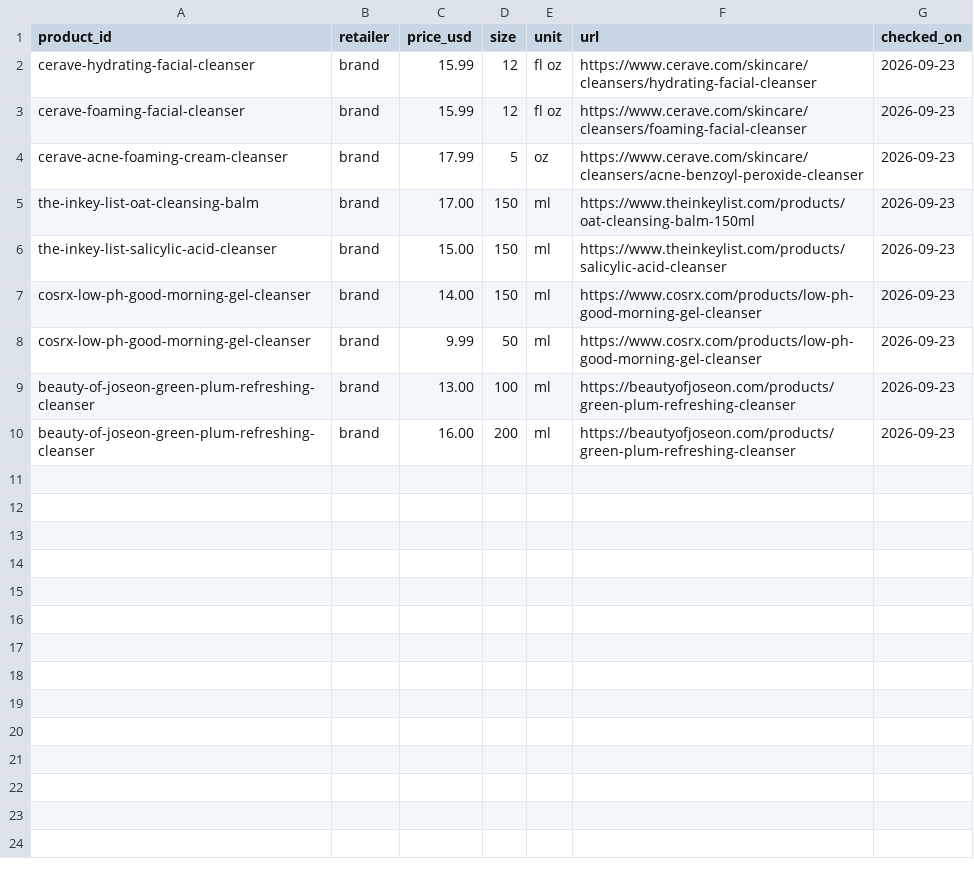
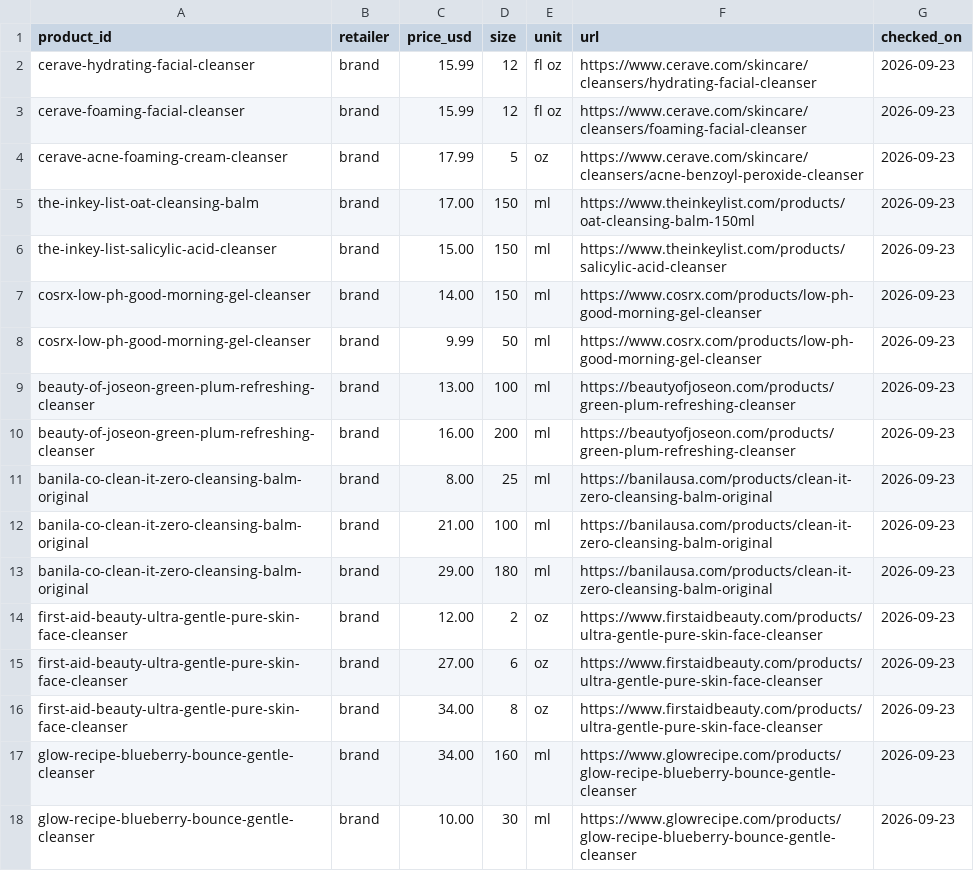
Before and after one commit to hitanshich17/nuskha, a CSV file: catalog/offers.csv, drawn as a sheet.

```diff
--- a/catalog/offers.csv
+++ b/catalog/offers.csv
@@ -10 +10,9 @@ beauty-of-joseon-green-plum-refreshing-cleanser,brand,13.00,100,ml,https://beaut
 beauty-of-joseon-green-plum-refreshing-cleanser,brand,16.00,200,ml,https://beautyofjoseon.com/products/green-plum-refreshing-cleanser,2026-09-23
+banila-co-clean-it-zero-cleansing-balm-original,brand,8.00,25,ml,https://banilausa.com/products/clean-it-zero-cleansing-balm-original,2026-09-23
+banila-co-clean-it-zero-cleansing-balm-original,brand,21.00,100,ml,https://banilausa.com/products/clean-it-zero-cleansing-balm-original,2026-09-23
+banila-co-clean-it-zero-cleansing-balm-original,brand,29.00,180,ml,https://banilausa.com/products/clean-it-zero-cleansing-balm-original,2026-09-23
+first-aid-beauty-ultra-gentle-pure-skin-face-cleanser,brand,12.00,2,oz,https://www.firstaidbeauty.com/products/ultra-gentle-pure-skin-face-cleanser,2026-09-23
+first-aid-beauty-ultra-gentle-pure-skin-face-cleanser,brand,27.00,6,oz,https://www.firstaidbeauty.com/products/ultra-gentle-pure-skin-face-cleanser,2026-09-23
+first-aid-beauty-ultra-gentle-pure-skin-face-cleanser,brand,34.00,8,oz,https://www.firstaidbeauty.com/products/ultra-gentle-pure-skin-face-cleanser,2026-09-23
+glow-recipe-blueberry-bounce-gentle-cleanser,brand,34.00,160,ml,https://www.glowrecipe.com/products/glow-recipe-blueberry-bounce-gentle-cleanser,2026-09-23
+glow-recipe-blueberry-bounce-gentle-cleanser,brand,10.00,30,ml,https://www.glowrecipe.com/products/glow-recipe-blueberry-bounce-gentle-cleanser,2026-09-23
```
Also changed, not shown: catalog/products.csv, 1 other file.
